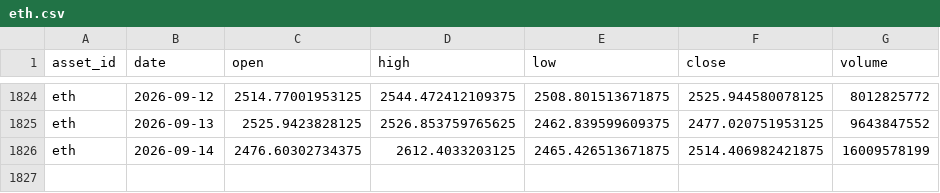
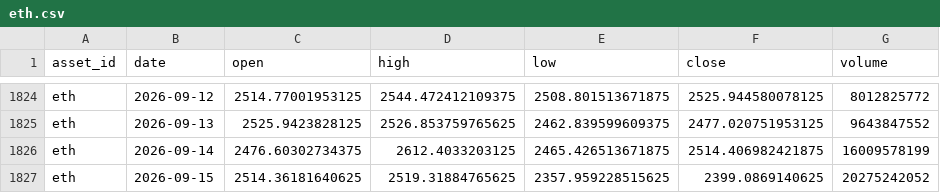
Before and after one commit to JunyiWu97/cross-asset-structure-monitor, a CSV file: data/history_public/eth.csv, drawn as a sheet; only a part is shown, gaps mark what is left out; the diff names each change by its address in the sheet, - before the commit and + after, or states it on an @@ line.

```diff
--- a/data/history_public/eth.csv
+++ b/data/history_public/eth.csv
+row 1827: eth | 2026-09-15 | 2514.36181640625 | 2519.31884765625 | 2357.959228515625 | 2399.0869140625 | 20275242052
```
Also changed, not shown: data/climate/points/brazil_linhares.csv, data/climate/points/brazil_patrocinio.csv, 16 other files.
